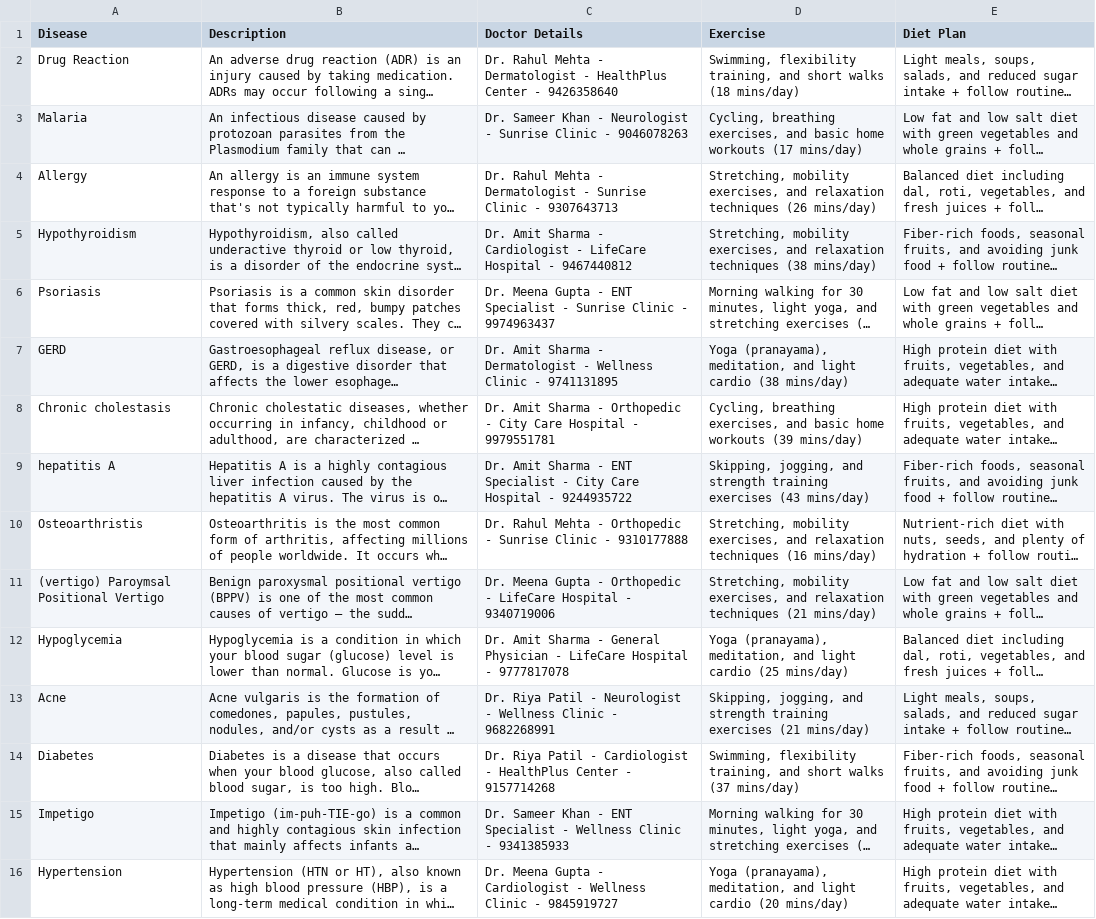
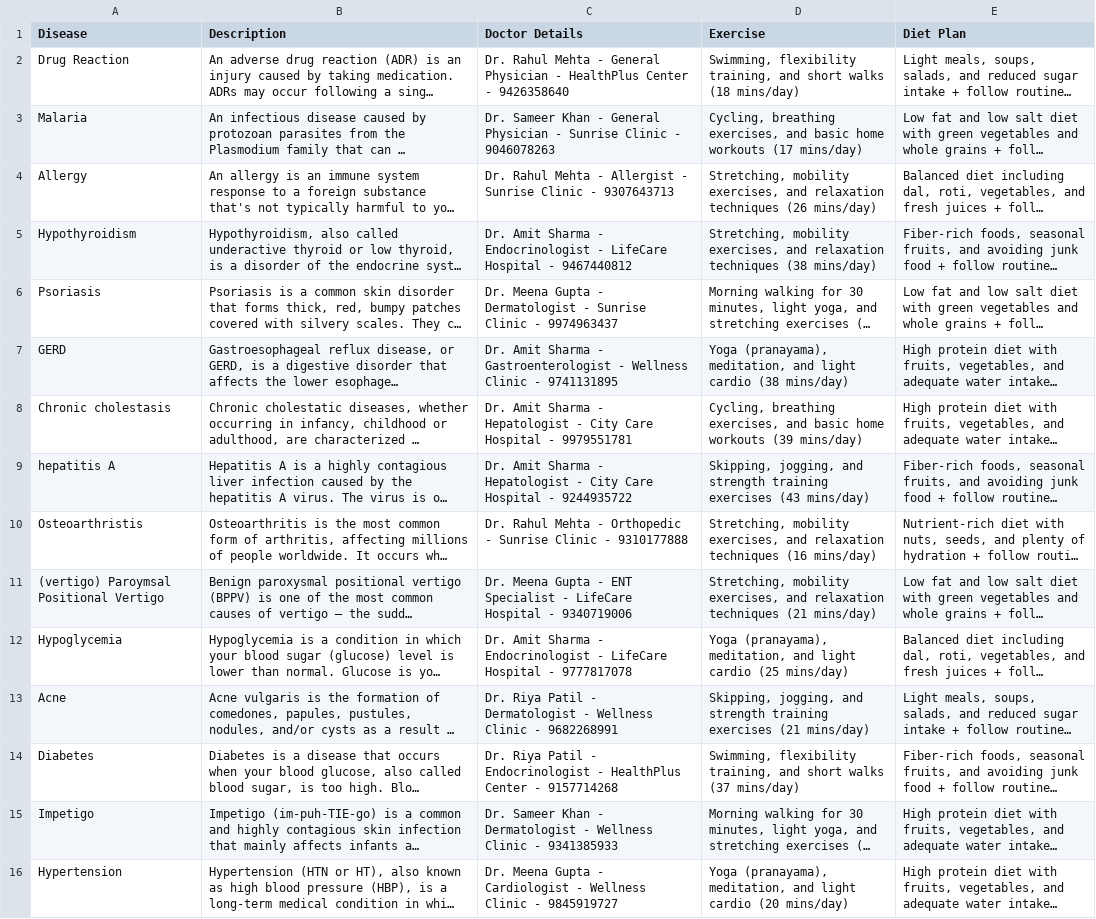
Before and after one commit to Ajay1187/Health_Project, a CSV file: app/src/main/assets/disease_data/disease_details.csv, drawn as a sheet; only a part is shown; long unchanged cells end in …; the diff covers the shown part only; the diff names each change by its address in the sheet, - before the commit and + after, or states it on an @@ line.

```diff
--- a/app/src/main/assets/disease_data/disease_details.csv
+++ b/app/src/main/assets/disease_data/disease_details.csv
-C2 (Doctor Details): …Mehta - Dermatologist - HealthPlus…
+C2 (Doctor Details): …Mehta - General Physician - HealthPlus…
-C3 (Doctor Details): …Khan - Neurologist - Sunrise…
+C3 (Doctor Details): …Khan - General Physician - Sunrise…
-C4 (Doctor Details): …Mehta - Dermatologist - Sunrise…
+C4 (Doctor Details): …Mehta - Allergist - Sunrise…
-C5 (Doctor Details): …Sharma - Cardiologist - LifeCare…
+C5 (Doctor Details): …Sharma - Endocrinologist - LifeCare…
-C6 (Doctor Details): …Gupta - ENT Specialist - Sunrise…
+C6 (Doctor Details): …Gupta - Dermatologist - Sunrise…
-C7 (Doctor Details): …Sharma - Dermatologist - Wellness…
+C7 (Doctor Details): …Sharma - Gastroenterologist - Wellness…
-C8 (Doctor Details): …Sharma - Orthopedic - City…
+C8 (Doctor Details): …Sharma - Hepatologist - City…
-C9 (Doctor Details): …Sharma - ENT Specialist - City…
+C9 (Doctor Details): …Sharma - Hepatologist - City…
-C11 (Doctor Details): …Gupta - Orthopedic - LifeCare…
+C11 (Doctor Details): …Gupta - ENT Specialist - LifeCare…
-C12 (Doctor Details): …Sharma - General Physician - LifeCare…
+C12 (Doctor Details): …Sharma - Endocrinologist - LifeCare…
-C13 (Doctor Details): …Patil - Neurologist - Wellness…
+C13 (Doctor Details): …Patil - Dermatologist - Wellness…
-C14 (Doctor Details): …Patil - Cardiologist - HealthPlus…
+C14 (Doctor Details): …Patil - Endocrinologist - HealthPlus…
-C15 (Doctor Details): …Khan - ENT Specialist - Wellness…
+C15 (Doctor Details): …Khan - Dermatologist - Wellness…
```
Also changed, not shown: 23 edited cells elsewhere in this file, 4 other files.
